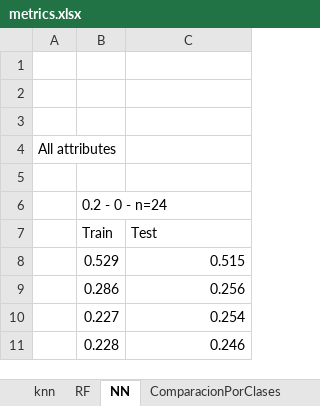
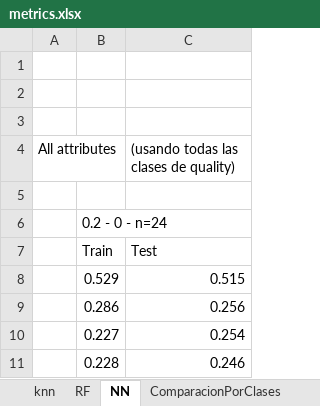
Before and after one commit to trp216/Lab-3-IA-2023-2, an Excel workbook: metrics.xlsx, sheet NN, drawn as a sheet; values as stored, in another font and other column widths than the file's, no borders; charts and pictures not drawn; the diff names each change by its address in the sheet, - before the commit and + after, or states it on an @@ line.

```diff
--- a/metrics.xlsx (sheet NN)
+++ b/metrics.xlsx (sheet NN)
-C4: (empty)
+C4: (usando todas las clases de quality)
```
Also changed, not shown: sheet RF, sheet ComparaciónSinEscalar, sheet ComparacionEscalado, sheet ComparacionPorClases, sheet knn, other sheet tabs, charts or pictures, 1 other file.
